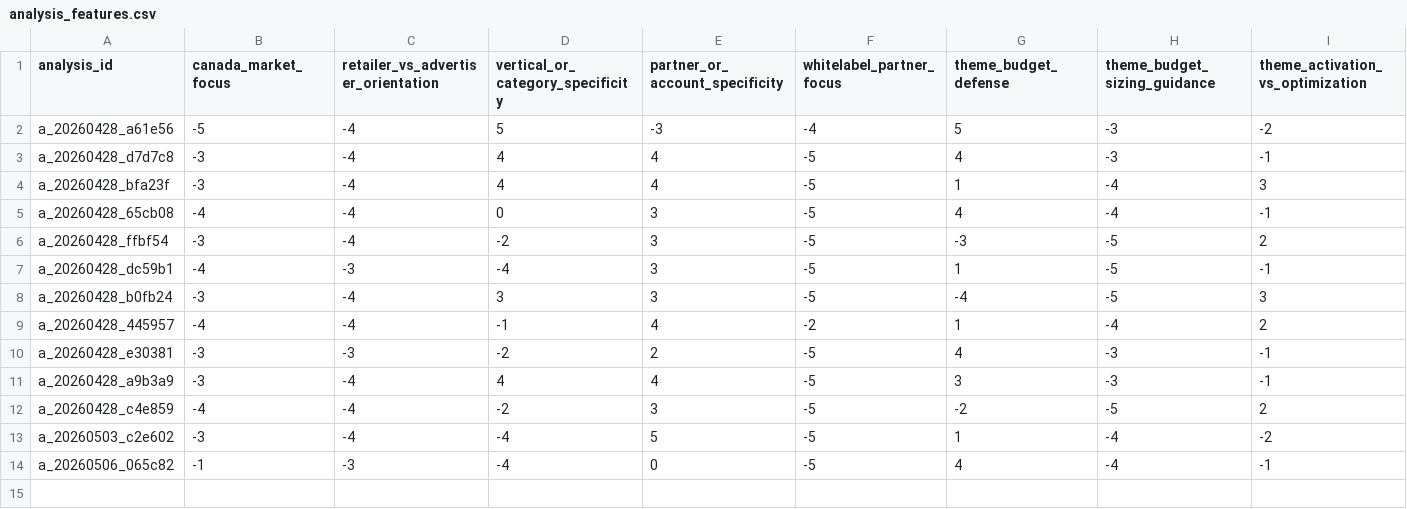
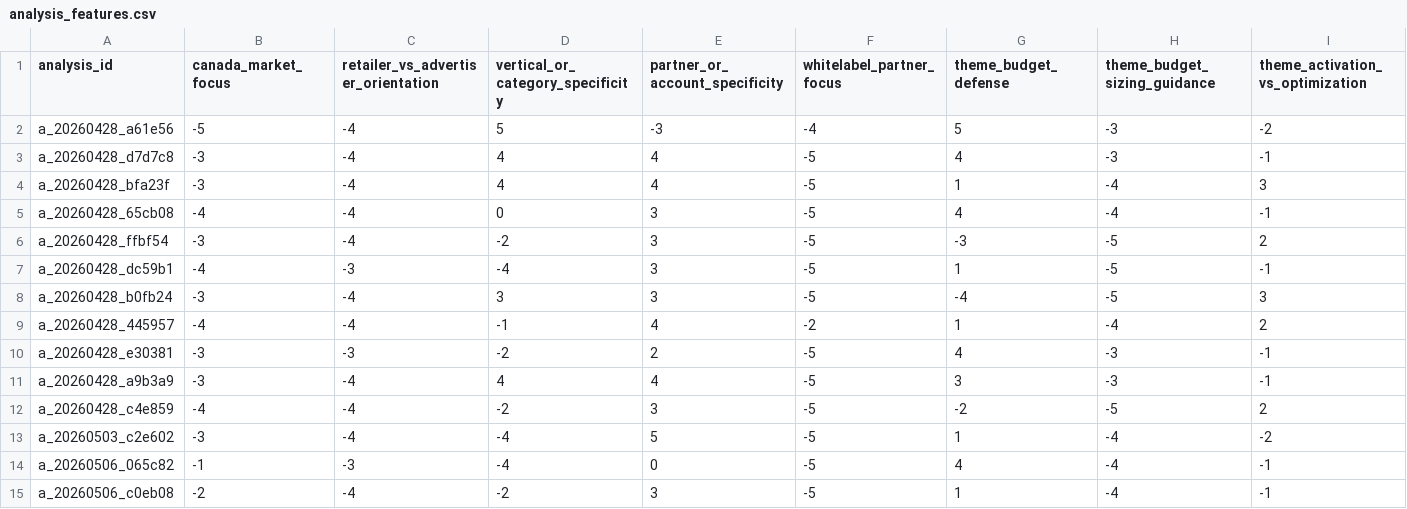
Before and after one commit to danielhan-hub/analysis-bank, a CSV file: analysis_features.csv, drawn as a sheet; only a part is shown; rows hold the shown columns only; the diff names each change by its address in the sheet, - before the commit and + after, or states it on an @@ line.

```diff
--- a/analysis_features.csv
+++ b/analysis_features.csv
+row 15: a_20260506_c0eb08 | -2 | -4 | -2 | 3 | -5 | 1 | -4 | -1
```
Also changed, not shown: 7 other files.
